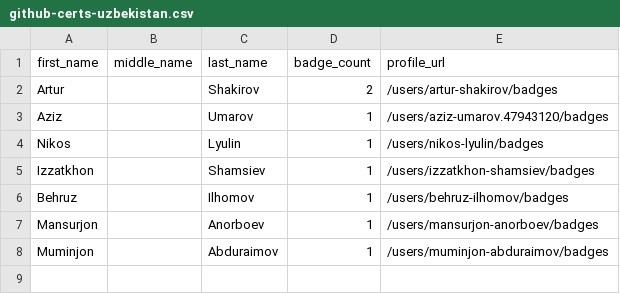
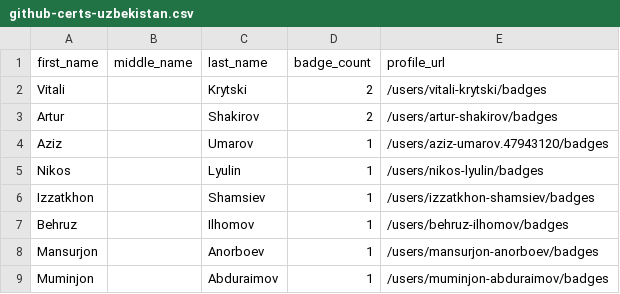
Before and after one commit to Joas707/github-certification-ranking-fork, a CSV file: datasource/github-certs-uzbekistan.csv, drawn as a sheet; the diff names each change by its address in the sheet, - before the commit and + after, or states it on an @@ line.

```diff
--- a/datasource/github-certs-uzbekistan.csv
+++ b/datasource/github-certs-uzbekistan.csv
+row 2: Vitali |  | Krytski | 2 | /users/vitali-krytski/badges
```
Also changed, not shown: datasource/github-certs-argentina.csv, datasource/github-certs-austria.csv, 21 other files.
